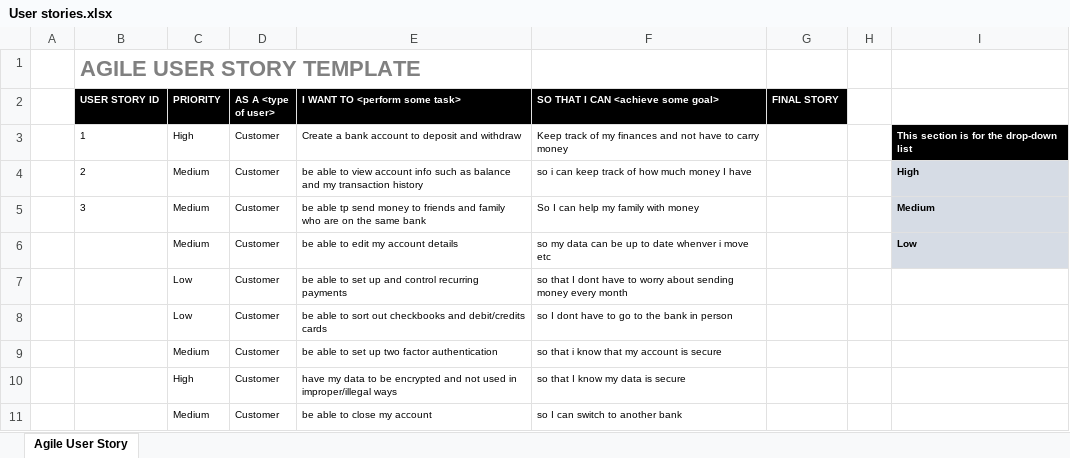
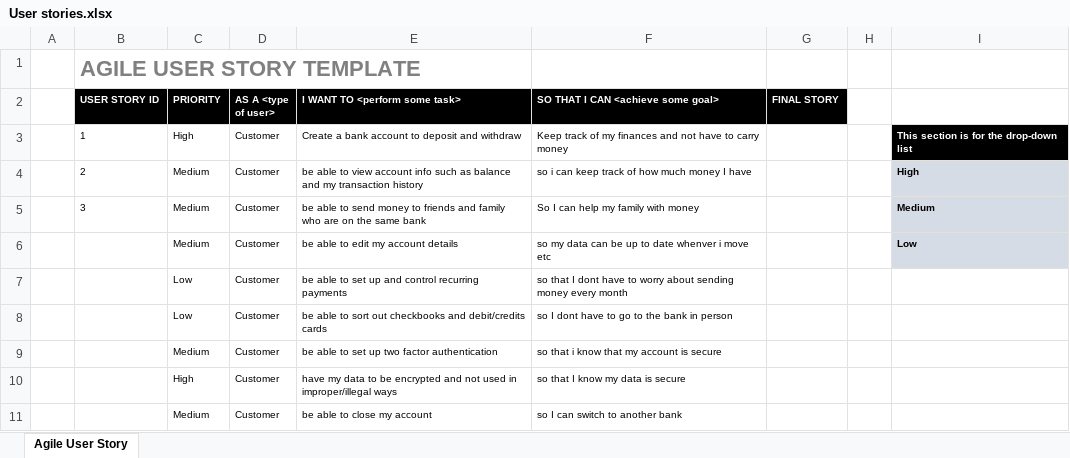
Before and after one commit to MFSeng/ASE_Assessment, an Excel workbook: User stories.xlsx, sheet Agile User Story, drawn as a sheet; only a part is shown; values as stored, in another font and other column widths than the file's, no borders; charts and pictures not drawn; the diff names each change by its address in the sheet, - before the commit and + after, or states it on an @@ line.

Commit message:
fixed a typo

```diff
--- a/User stories.xlsx (sheet Agile User Story)
+++ b/User stories.xlsx (sheet Agile User Story)
-E5 (I WANT TO <perform some task>): be able tp send money…
+E5 (I WANT TO <perform some task>): be able to send money…
```
